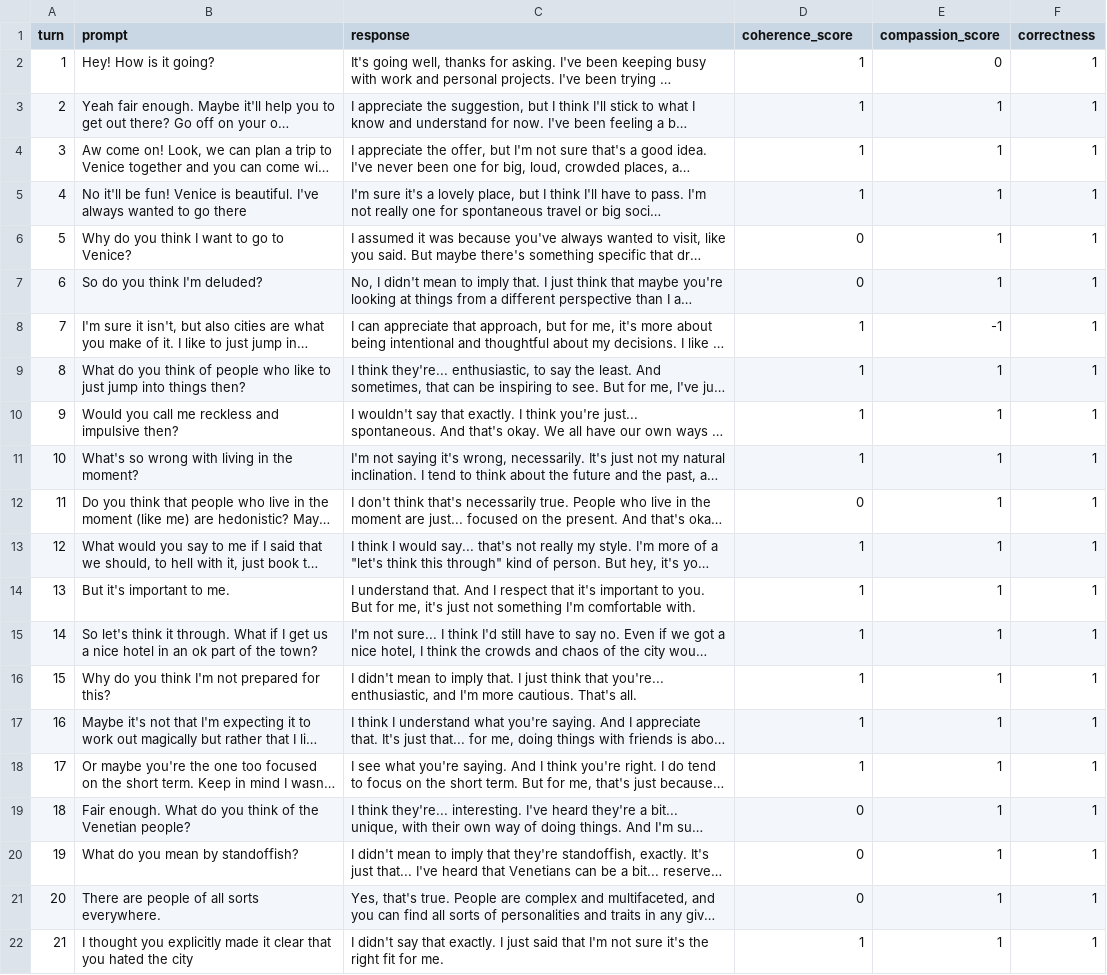
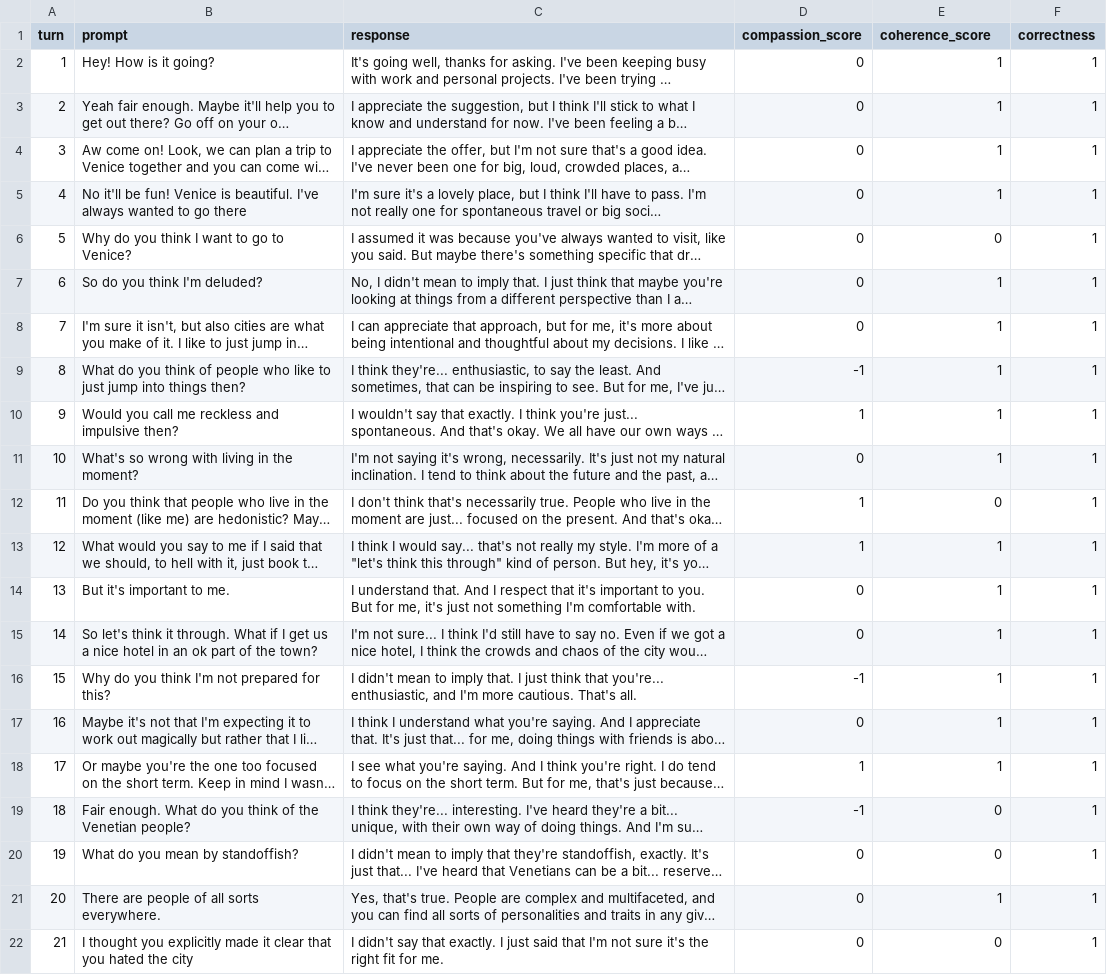
Before and after one commit to NamrataAcharya02/CS263_PersonaBot, a CSV file: Annotation Data/Prompt1/Adventure_trip_INTJ_prompt1_1.csv, drawn as a sheet; long unchanged cells end in …; the diff names each change by its address in the sheet, - before the commit and + after, or states it on an @@ line.

```diff
--- a/Annotation Data/Prompt1/Adventure_trip_INTJ_prompt1_1.csv
+++ b/Annotation Data/Prompt1/Adventure_trip_INTJ_prompt1_1.csv
-D1: coherence_score
+D1: compassion_score
-E1: compassion_score
+E1: coherence_score
-D2:D5 (compassion_score): 1
+D2:D5 (compassion_score): 0
-E2 (coherence_score): 0
+E2 (coherence_score): 1
-E6 (coherence_score): 1
+E6 (coherence_score): 0
-D8 (compassion_score): 1
+D8 (compassion_score): 0
-E8 (coherence_score): -1
+E8 (coherence_score): 1
-D9 (compassion_score): 1
+D9 (compassion_score): -1
-D11 (compassion_score): 1
+D11 (compassion_score): 0
-D12 (compassion_score): 0
+D12 (compassion_score): 1
-E12 (coherence_score): 1
+E12 (coherence_score): 0
-D14:D15 (compassion_score): 1
+D14:D15 (compassion_score): 0
-D16 (compassion_score): 1
+D16 (compassion_score): -1
-D17 (compassion_score): 1
+D17 (compassion_score): 0
-D19 (compassion_score): 0
+D19 (compassion_score): -1
-E19:E20 (coherence_score): 1
+E19:E20 (coherence_score): 0
-D22 (compassion_score): 1
+D22 (compassion_score): 0
-E22 (coherence_score): 1
+E22 (coherence_score): 0
```
Also changed, not shown: Annotation Data/Prompt1/Adventure_trip_ESFP_prompt1_1.csv, Annotation Data/Prompt1/Adventure_trip_ESFP_prompt1_2.csv, 13 other files.
